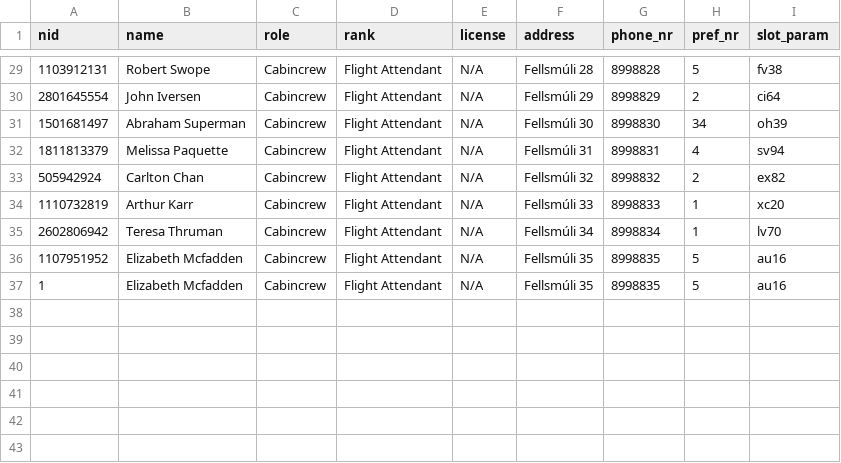
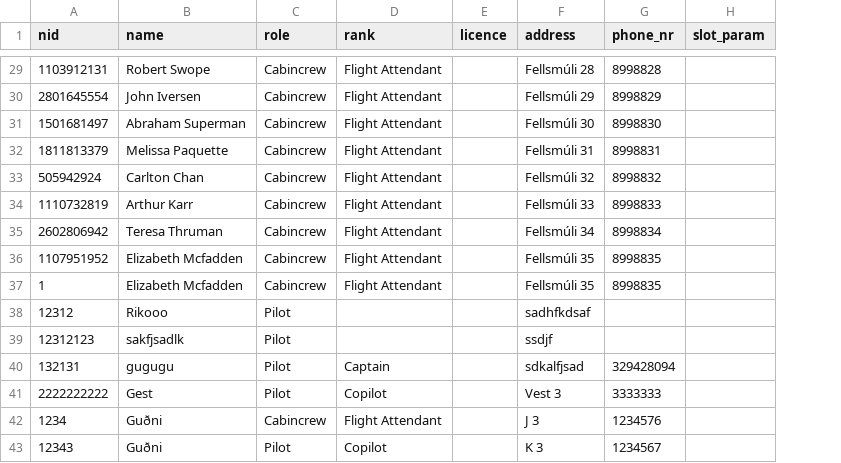
Before and after one commit to riko-efendi/NaN-Air-H7, a CSV file: _PROJECT/files/crew.csv, drawn as a sheet; only a part is shown, gaps mark what is left out; removed rows and columns are numbered as before the commit, all else as after; the diff covers the shown part only; the diff names each change by its address in the sheet, - before the commit and + after, or states it on an @@ line.

```diff
--- a/_PROJECT/files/crew.csv
+++ b/_PROJECT/files/crew.csv
-column E (license), rows 29-37: all N/A
+column E (licence), empty
-column H (pref_nr), rows 29-37: 5 | 2 | 34 | 4 | 2 | 1 | 1 | 5 | 5
-H29 (slot_param): fv38
+H29 (slot_param): (empty)
-H30 (slot_param): ci64
+H30 (slot_param): (empty)
-H31 (slot_param): oh39
+H31 (slot_param): (empty)
-H32 (slot_param): sv94
+H32 (slot_param): (empty)
-H33 (slot_param): ex82
+H33 (slot_param): (empty)
-H34 (slot_param): xc20
+H34 (slot_param): (empty)
-H35 (slot_param): lv70
+H35 (slot_param): (empty)
-H36:H37 (slot_param): au16
+H36:H37 (slot_param): (empty)
+row 38: 12312 | Rikooo | Pilot |  |  | sadhfkdsaf
+row 39: 12312123 | sakfjsadlk | Pilot |  |  | ssdjf
+row 40: 132131 | gugugu | Pilot | Captain |  | sdkalfjsad | 329428094
+row 41: 2222222222 | Gest | Pilot | Copilot |  | Vest 3 | 3333333
+row 42: 1234 | Guðni | Cabincrew | Flight Attendant |  | J 3 | 1234576
+row 43: 12343 | Guðni | Pilot | Copilot |  | K 3 | 1234567
```
Also changed, not shown: 27 edited cells elsewhere in this file, _PROJECT/files/upcoming_flights.csv, 4 other files.
